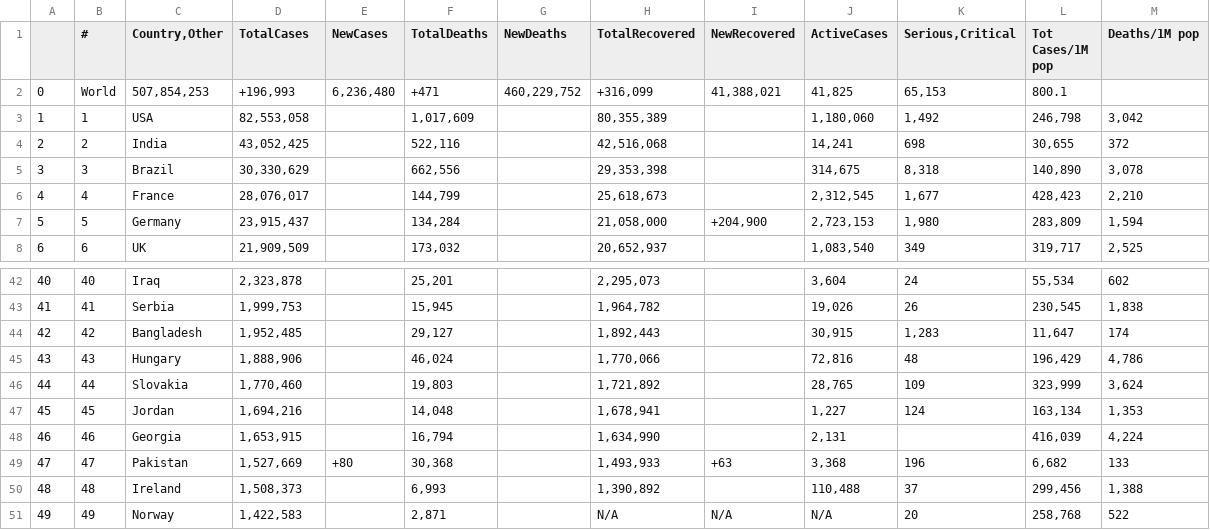
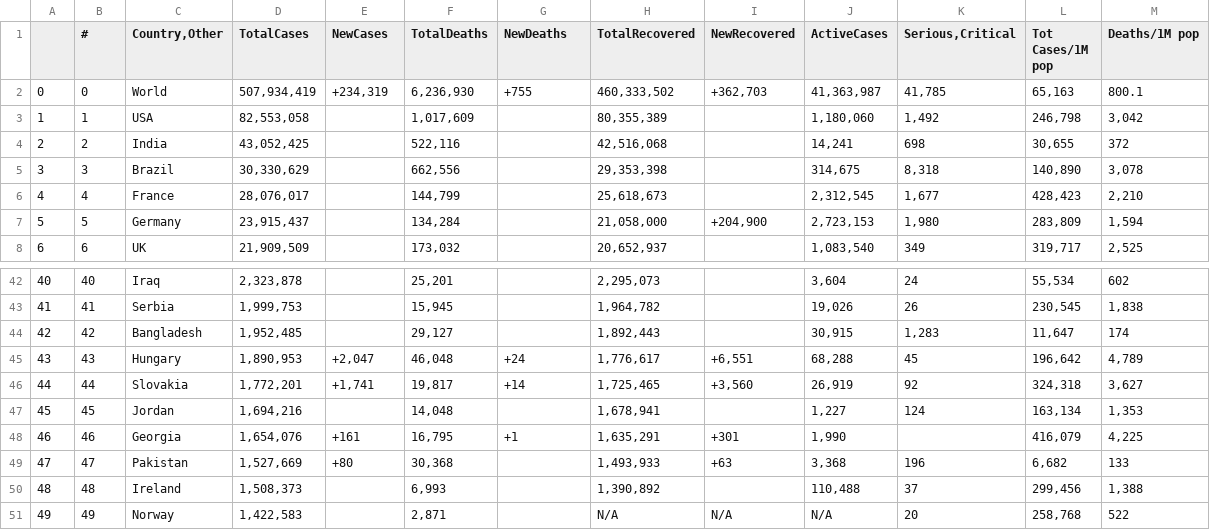
Before and after one commit to ghibli613/data_visual, a CSV file: Extracted_data/data_covid19_22-04-2022.csv, drawn as a sheet; only a part is shown, gaps mark what is left out; the diff covers the shown part only.

Commit message:
day 1 data (fixed)

```diff
--- a/Extracted_data/data_covid19_22-04-2022.csv
+++ b/Extracted_data/data_covid19_22-04-2022.csv
@@ -1,3 +1,3 @@
 ,#,"Country,Other",TotalCases,NewCases,TotalDeaths,NewDeaths,TotalRecovered,NewRecovered,ActiveCases,"Serious,Critical",Tot Cases/1M pop,Deaths/1M pop
-0,World,"507,854,253","+196,993","6,236,480",+471,"460,229,752","+316,099","41,388,021","41,825","65,153",800.1,
+0,0,World,"507,934,419","+234,319","6,236,930",+755,"460,333,502","+362,703","41,363,987","41,785","65,163",800.1
 1,1,USA,"82,553,058",,"1,017,609 ",,"80,355,389",,"1,180,060","1,492","246,798","3,042"
@@ -44,6 +44,6 @@
 42,42,Bangladesh,"1,952,485",,"29,127 ",,"1,892,443",,"30,915","1,283","11,647",174
-43,43,Hungary,"1,888,906",,"46,024 ",,"1,770,066",,"72,816",48,"196,429","4,786"
-44,44,Slovakia,"1,770,460",,"19,803 ",,"1,721,892",,"28,765",109,"323,999","3,624"
+43,43,Hungary,"1,890,953","+2,047","46,048 ",+24,"1,776,617","+6,551","68,288",45,"196,642","4,789"
+44,44,Slovakia,"1,772,201","+1,741","19,817 ",+14,"1,725,465","+3,560","26,919",92,"324,318","3,627"
 45,45,Jordan,"1,694,216",,"14,048 ",,"1,678,941",,"1,227",124,"163,134","1,353"
-46,46,Georgia,"1,653,915",,"16,794 ",,"1,634,990",,"2,131",,"416,039","4,224"
+46,46,Georgia,"1,654,076",+161,"16,795 ",+1,"1,635,291",+301,"1,990",,"416,079","4,225"
 47,47,Pakistan,"1,527,669",+80,"30,368 ",,"1,493,933",+63,"3,368",196,"6,682",133
```
Also changed, not shown: 1 added row, 1 removed row and 120 edited cells elsewhere in this file, 2 other files.
